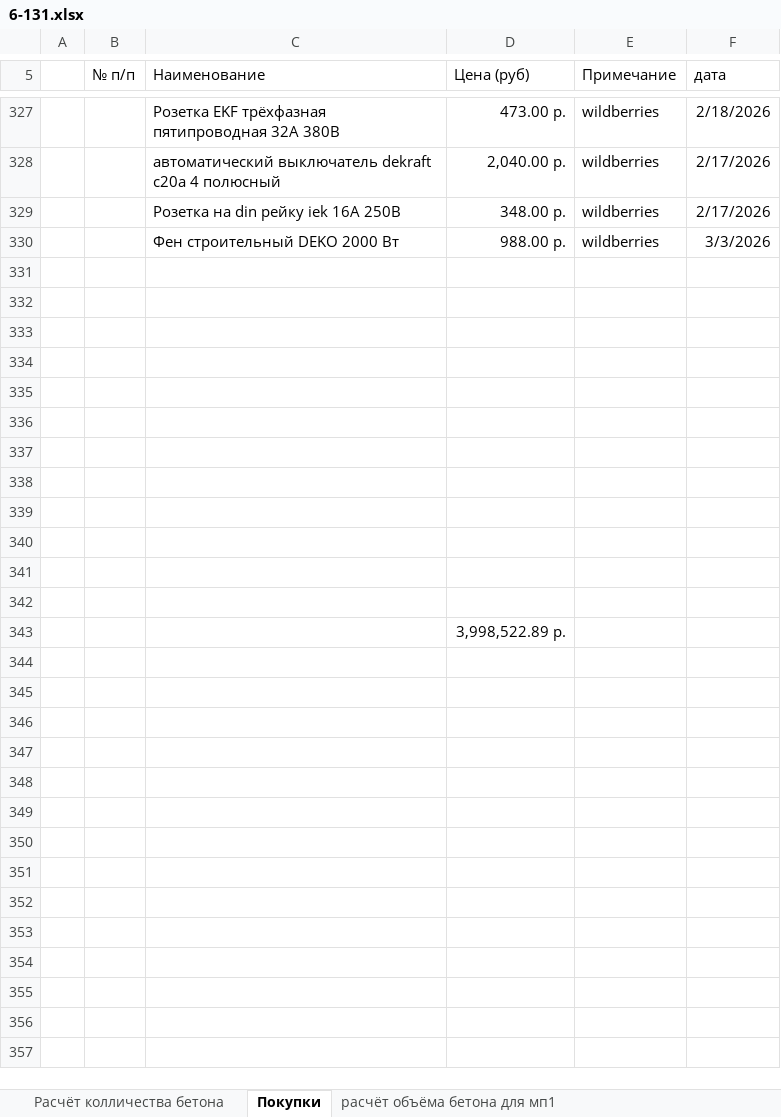
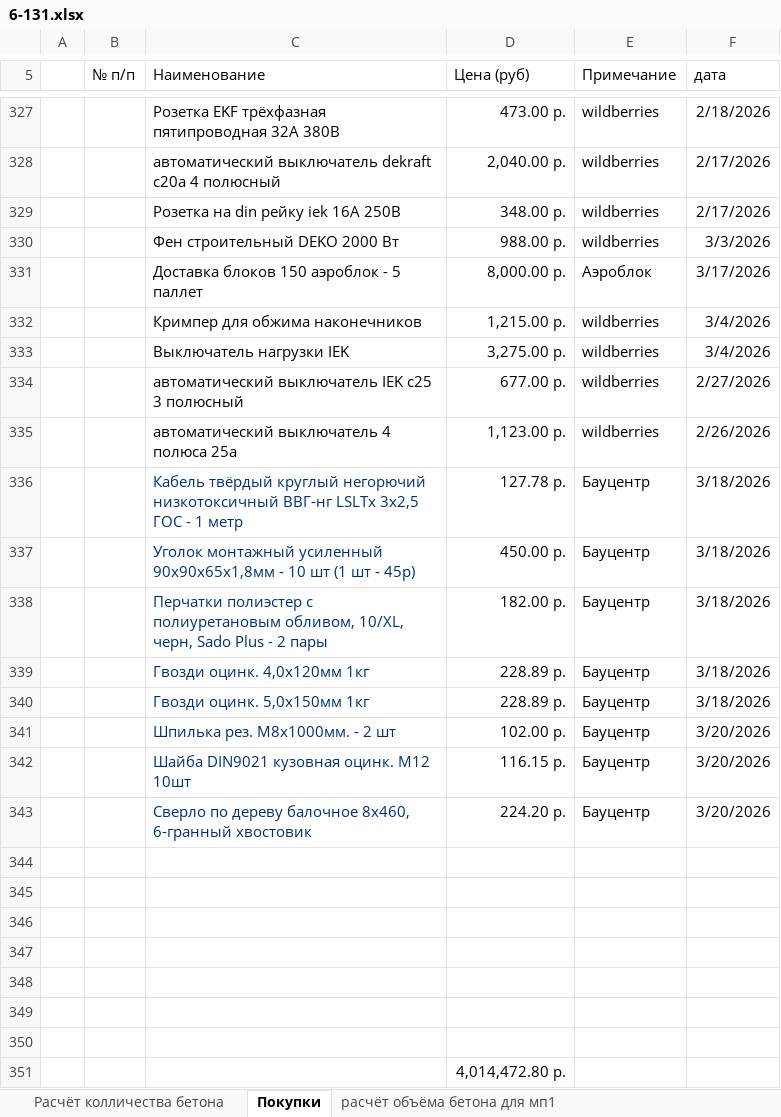
Before and after one commit to zip1982b/my_home, an Excel workbook: 6-131.xlsx, sheet Покупки, drawn as a sheet; only a part is shown, gaps mark what is left out; values as stored, in another font and other column widths than the file's, no borders; table styles not drawn; removed rows and columns are numbered as before the commit, all else as after; the diff names each change by its address in the sheet, - before the commit and + after, or states it on an @@ line.

Commit message:
добавил покупки

```diff
--- a/6-131.xlsx (sheet Покупки)
+++ b/6-131.xlsx (sheet Покупки)
+row 331:  |  | Доставка блоков 150 аэроблок - 5 паллет | 8,000.00 р. | Аэроблок | 3/17/2026
+row 332:  |  | Кримпер для обжима наконечников | 1,215.00 р. | wildberries | 3/4/2026
+row 333:  |  | Выключатель нагрузки IEK | 3,275.00 р. | wildberries | 3/4/2026
+row 334:  |  | автоматический выключатель IEK c25 3 полюсный | 677.00 р. | wildberries | 2/27/2026
+row 335:  |  | автоматический выключатель 4 полюса 25а | 1,123.00 р. | wildberries | 2/26/2026
+row 336:  |  | Кабель твёрдый круглый негорючий низкотоксичный ВВГ-нг LSLTx 3x2,5 ГОС - 1 метр | 127.78 р. | Бауцентр | 3/18/2026
+row 337:  |  | Уголок монтажный усиленный 90х90х65х1,8мм - 10 шт (1 шт - 45р) | 450.00 р. | Бауцентр | 3/18/2026
+row 338:  |  | Перчатки полиэстер с полиуретановым обливом, 10/XL, черн, Sado Plus - 2 пары | 182.00 р. | Бауцентр | 3/18/2026
+row 339:  |  | Гвозди оцинк. 4,0х120мм 1кг | 228.89 р. | Бауцентр | 3/18/2026
+row 340:  |  | Гвозди оцинк. 5,0х150мм 1кг | 228.89 р. | Бауцентр | 3/18/2026
+row 341:  |  | Шпилька рез. М8х1000мм. - 2 шт | 102.00 р. | Бауцентр | 3/20/2026
+row 342:  |  | Шайба DIN9021 кузовная оцинк. М12 10шт | 116.15 р. | Бауцентр | 3/20/2026
+row 343:  |  | Сверло по дереву балочное 8х460, 6-гранный хвостовик | 224.20 р. | Бауцентр | 3/20/2026
-row 338: (empty)
-row 339: (empty)
-row 340: (empty)
-row 341: (empty)
-row 342: (empty)
-D351 (Цена (руб)): 3,998,522.89 р.
+D351 (Цена (руб)): 4,014,472.80 р.
```
